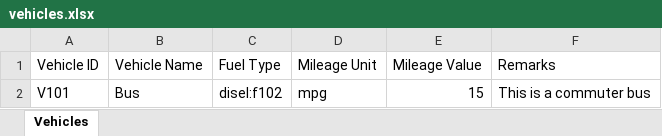
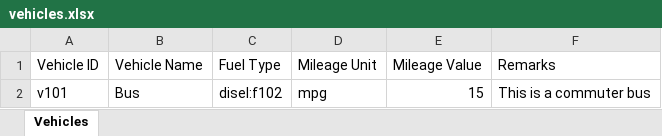
Before and after one commit to raickhr/roadConstructionGHGcalculator, an Excel workbook: vehicles.xlsx, sheet Vehicles, drawn as a sheet; values as stored, in another font and other column widths than the file's, no borders; the diff names each change by its address in the sheet, - before the commit and + after, or states it on an @@ line.

```diff
--- a/vehicles.xlsx (sheet Vehicles)
+++ b/vehicles.xlsx (sheet Vehicles)
-A2 (Vehicle ID): V101
+A2 (Vehicle ID): v101
```
Also changed, not shown: equipment.xlsx, fuel.xlsx, 8 other files.
